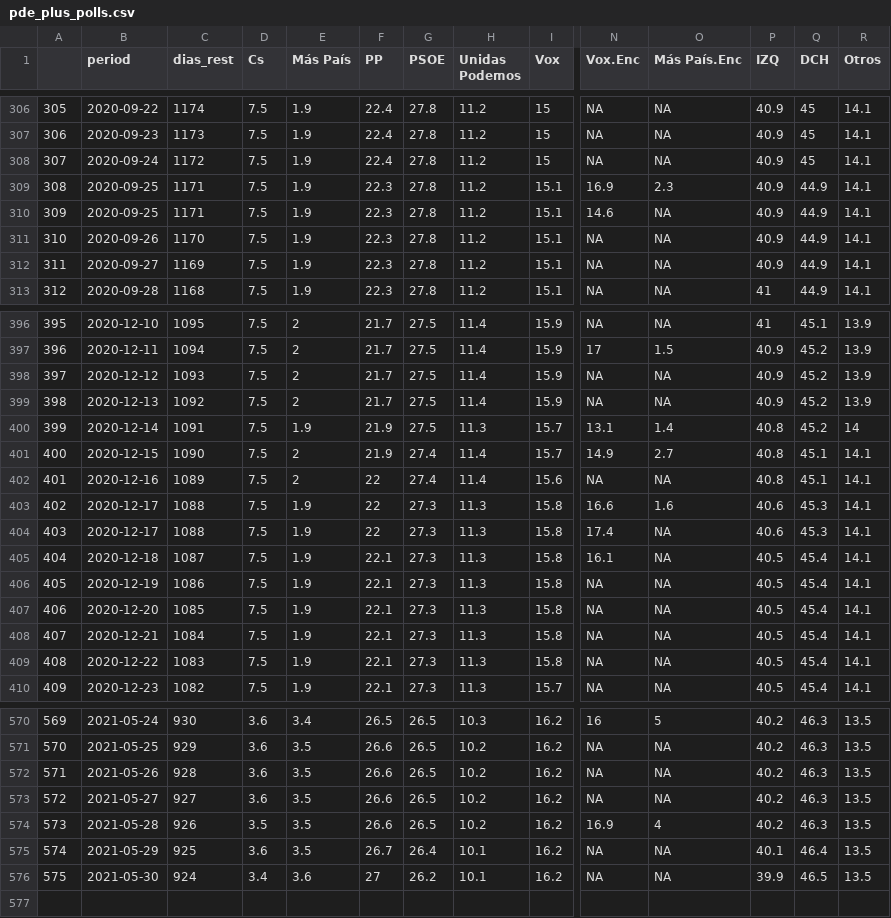
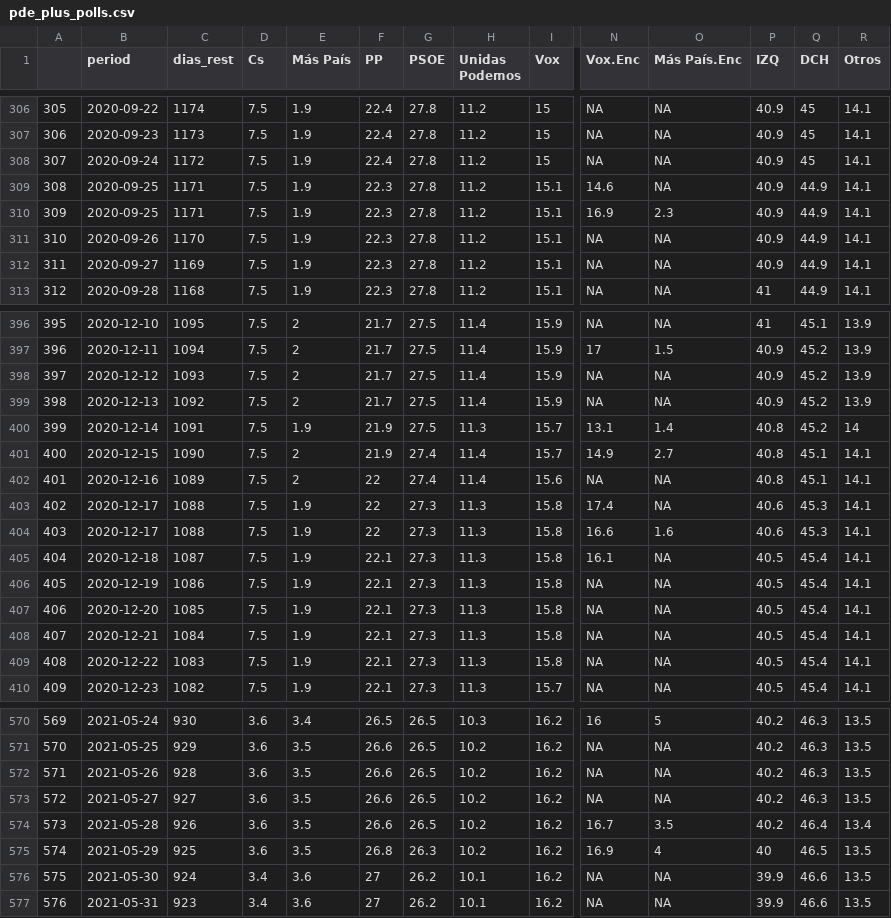
Before and after one commit to endikasatu/promedio_encuestas_esp, a CSV file: data/pde_plus_polls.csv, drawn as a sheet; only a part is shown, gaps mark what is left out; removed rows and columns are numbered as before the commit, all else as after; rows hold the shown columns only; the diff names each change by its address in the sheet, - before the commit and + after, or states it on an @@ line.

```diff
--- a/data/pde_plus_polls.csv
+++ b/data/pde_plus_polls.csv
@@ row 310 moved to row 309: 308 @@
@@ column A renumbered between rows 310 and 575 @@
@@ row 404 moved to row 403: 402 @@
+row 574: 573 | 2021-05-28 | 926 | 3.6 | 3.5 | 26.6 | 26.5 | 10.2 | 16.2 | 16.7 | 3.5 | 40.2 | 46.4 | 13.4
-B575 (period): 2021-05-28
+B575 (period): 2021-05-29
-C575 (dias_rest): 926
+C575 (dias_rest): 925
-D575 (Cs): 3.5
+D575 (Cs): 3.6
-F575 (PP): 26.6
+F575 (PP): 26.8
-G575 (PSOE): 26.5
+G575 (PSOE): 26.3
-P575 (IZQ): 40.2
+P575 (IZQ): 40
-Q575 (DCH): 46.3
+Q575 (DCH): 46.5
-row 575: 574 | 2021-05-29 | 925 | 3.6 | 3.5 | 26.7 | 26.4 | 10.1 | 16.2 | NA | NA | 40.1 | 46.4 | 13.5
-Q576 (DCH): 46.5
+Q576 (DCH): 46.6
+row 577: 576 | 2021-05-31 | 923 | 3.4 | 3.6 | 27 | 26.2 | 10.1 | 16.2 | NA | NA | 39.9 | 46.6 | 13.5
```
Also changed, not shown: data/polls.csv, 1 other file.
